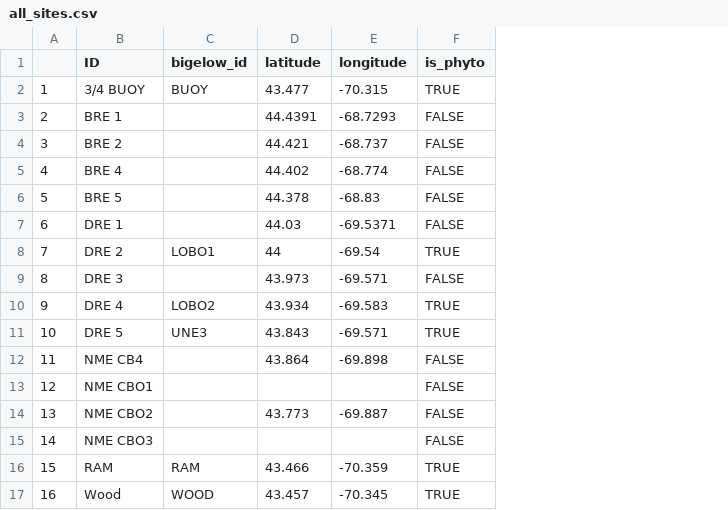
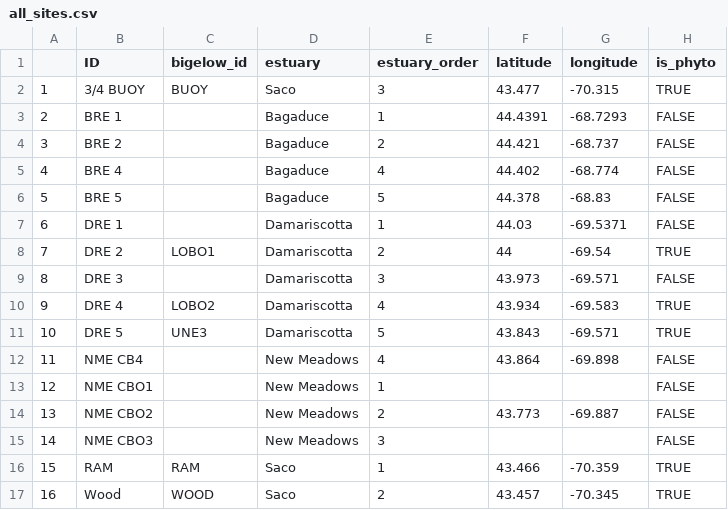
Before and after one commit to ccb60/Maine_Estuary_Plankton, a CSV file: all_sites.csv, drawn as a sheet; the diff names each change by its address in the sheet, - before the commit and + after, or states it on an @@ line.

Commit message:
Modify Make Site Crosswalk.Rmd

```diff
--- a/all_sites.csv
+++ b/all_sites.csv
+column D (estuary), rows 2-17: Saco | Bagaduce | Bagaduce | Bagaduce | Bagaduce | Damariscotta | Damariscotta | Damariscotta | Damariscotta | Damariscotta | New Meadows | New Meadows | New Meadows | New Meadows | Saco | Saco
+column E (estuary_order), rows 2-17: 3 | 1 | 2 | 4 | 5 | 1 | 2 | 3 | 4 | 5 | 4 | 1 | 2 | 3 | 1 | 2
```
Also changed, not shown: 5 other files.
